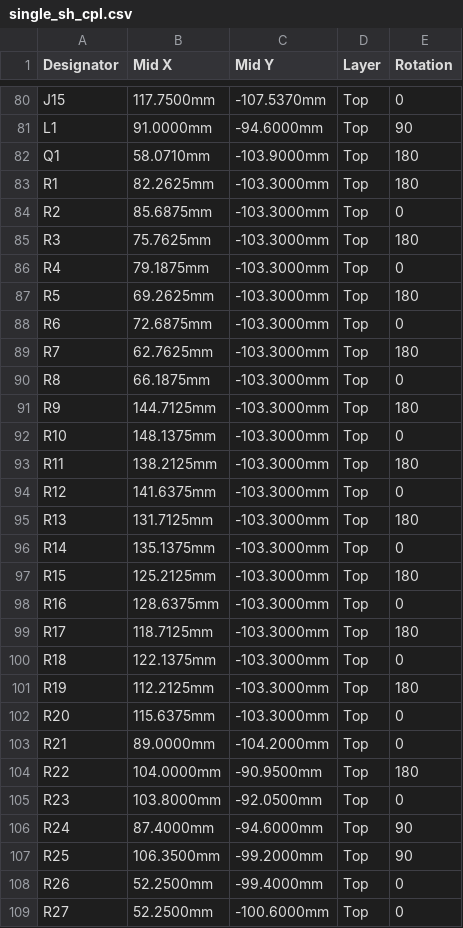
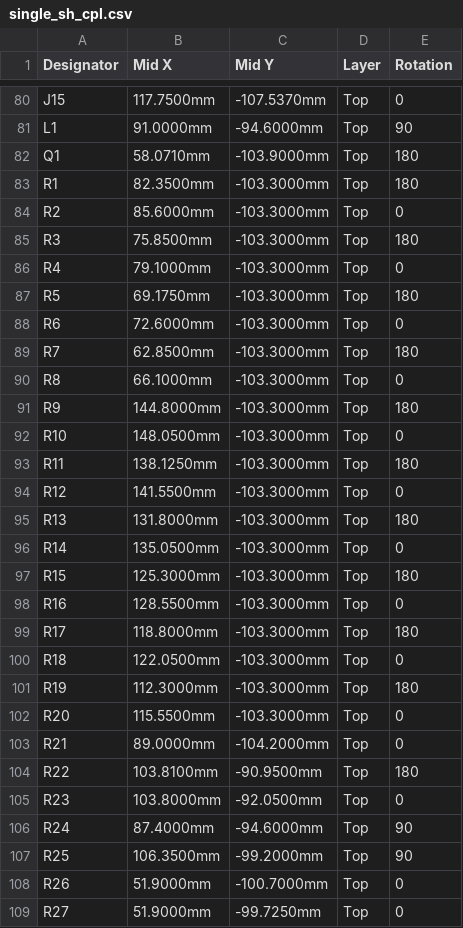
Before and after one commit to andrewsharmon/rp2350-stepper-controller, a CSV file: hardware/single_sh/jlcpcb/single_sh_cpl.csv, drawn as a sheet; only a part is shown, gaps mark what is left out; the diff covers the shown part only.

```diff
--- a/hardware/single_sh/jlcpcb/single_sh_cpl.csv
+++ b/hardware/single_sh/jlcpcb/single_sh_cpl.csv
@@ -82,24 +82,24 @@ L1,91.0000mm,-94.6000mm,Top,90
 Q1,58.0710mm,-103.9000mm,Top,180
-R1,82.2625mm,-103.3000mm,Top,180
-R2,85.6875mm,-103.3000mm,Top,0
-R3,75.7625mm,-103.3000mm,Top,180
-R4,79.1875mm,-103.3000mm,Top,0
-R5,69.2625mm,-103.3000mm,Top,180
-R6,72.6875mm,-103.3000mm,Top,0
-R7,62.7625mm,-103.3000mm,Top,180
-R8,66.1875mm,-103.3000mm,Top,0
-R9,144.7125mm,-103.3000mm,Top,180
-R10,148.1375mm,-103.3000mm,Top,0
-R11,138.2125mm,-103.3000mm,Top,180
-R12,141.6375mm,-103.3000mm,Top,0
-R13,131.7125mm,-103.3000mm,Top,180
-R14,135.1375mm,-103.3000mm,Top,0
-R15,125.2125mm,-103.3000mm,Top,180
-R16,128.6375mm,-103.3000mm,Top,0
-R17,118.7125mm,-103.3000mm,Top,180
-R18,122.1375mm,-103.3000mm,Top,0
-R19,112.2125mm,-103.3000mm,Top,180
-R20,115.6375mm,-103.3000mm,Top,0
+R1,82.3500mm,-103.3000mm,Top,180
+R2,85.6000mm,-103.3000mm,Top,0
+R3,75.8500mm,-103.3000mm,Top,180
+R4,79.1000mm,-103.3000mm,Top,0
+R5,69.1750mm,-103.3000mm,Top,180
+R6,72.6000mm,-103.3000mm,Top,0
+R7,62.8500mm,-103.3000mm,Top,180
+R8,66.1000mm,-103.3000mm,Top,0
+R9,144.8000mm,-103.3000mm,Top,180
+R10,148.0500mm,-103.3000mm,Top,0
+R11,138.1250mm,-103.3000mm,Top,180
+R12,141.5500mm,-103.3000mm,Top,0
+R13,131.8000mm,-103.3000mm,Top,180
+R14,135.0500mm,-103.3000mm,Top,0
+R15,125.3000mm,-103.3000mm,Top,180
+R16,128.5500mm,-103.3000mm,Top,0
+R17,118.8000mm,-103.3000mm,Top,180
+R18,122.0500mm,-103.3000mm,Top,0
+R19,112.3000mm,-103.3000mm,Top,180
+R20,115.5500mm,-103.3000mm,Top,0
 R21,89.0000mm,-104.2000mm,Top,0
-R22,104.0000mm,-90.9500mm,Top,180
+R22,103.8100mm,-90.9500mm,Top,180
 R23,103.8000mm,-92.0500mm,Top,0
@@ -107,3 +107,3 @@ R24,87.4000mm,-94.6000mm,Top,90
 R25,106.3500mm,-99.2000mm,Top,90
-R26,52.2500mm,-99.4000mm,Top,0
-R27,52.2500mm,-100.6000mm,Top,0
+R26,51.9000mm,-100.7000mm,Top,0
+R27,51.9000mm,-99.7250mm,Top,0
```
Also changed, not shown: 45 edited cells elsewhere in this file, hardware/driver/driver_bom.csv, hardware/single_sh/jlcpcb/single_sh_bom.csv, 11 other files.
